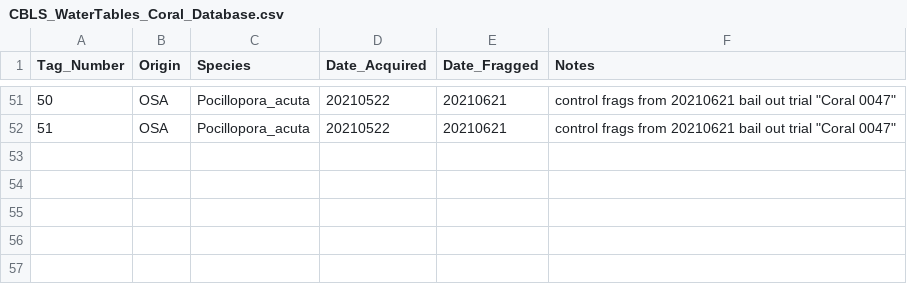
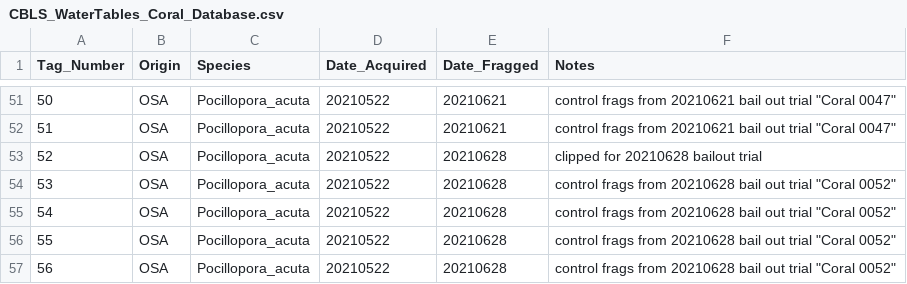
Before and after one commit to Putnam-Lab/Lab_Management, a CSV file: Lab_Resourses/CBLS_Coral_Database/CBLS_WaterTables_Coral_Database.csv, drawn as a sheet; only a part is shown, gaps mark what is left out; the diff names each change by its address in the sheet, - before the commit and + after, or states it on an @@ line.

Commit message:
frag update

```diff
--- a/Lab_Resourses/CBLS_Coral_Database/CBLS_WaterTables_Coral_Database.csv
+++ b/Lab_Resourses/CBLS_Coral_Database/CBLS_WaterTables_Coral_Database.csv
+row 53: 52 | OSA | Pocillopora_acuta | 20210522 | 20210628 | clipped for 20210628 bailout trial
+row 54: 53 | OSA | Pocillopora_acuta | 20210522 | 20210628 | control frags from 20210628 bail out trial "Coral 0052"
+row 55: 54 | OSA | Pocillopora_acuta | 20210522 | 20210628 | control frags from 20210628 bail out trial "Coral 0052"
+row 56: 55 | OSA | Pocillopora_acuta | 20210522 | 20210628 | control frags from 20210628 bail out trial "Coral 0052"
+row 57: 56 | OSA | Pocillopora_acuta | 20210522 | 20210628 | control frags from 20210628 bail out trial "Coral 0052"
```
